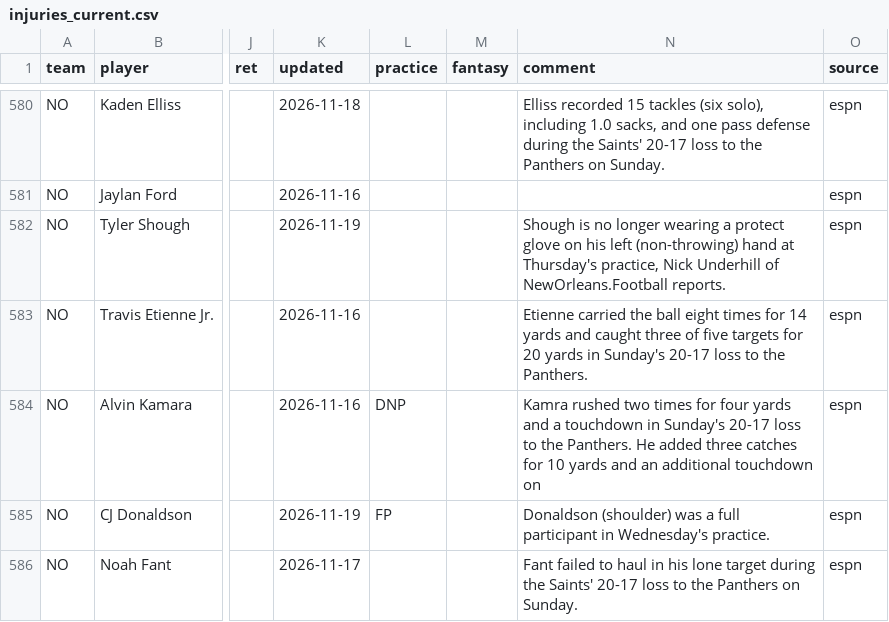
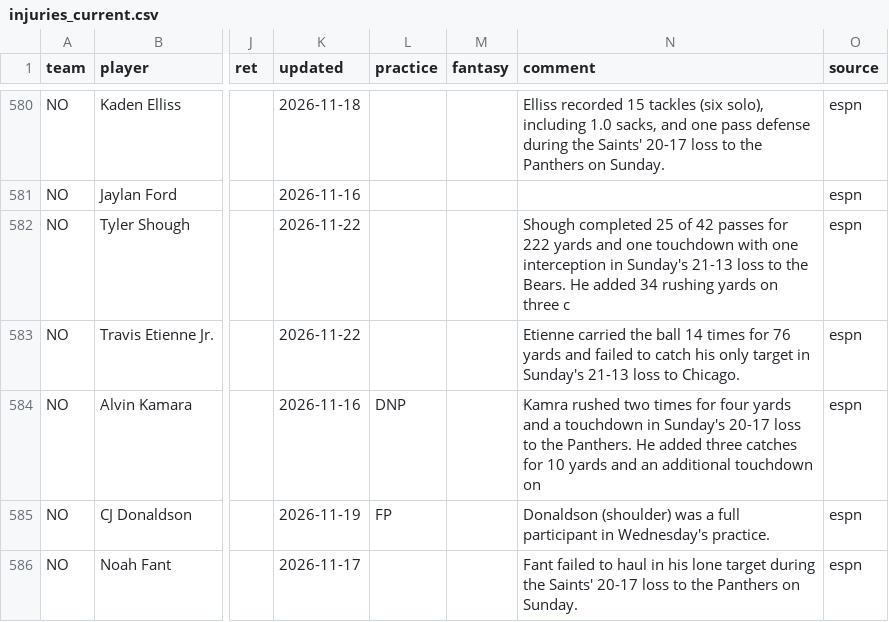
Before and after one commit to 3GO-47/rainman, a CSV file: data/processed/injuries_current.csv, drawn as a sheet; only a part is shown, gaps mark what is left out; the diff covers the shown part only; the diff names each change by its address in the sheet, - before the commit and + after, or states it on an @@ line.

```diff
--- a/data/processed/injuries_current.csv
+++ b/data/processed/injuries_current.csv
-K582 (updated): 2026-11-19
+K582 (updated): 2026-11-22
-N582 (comment): Shough is no longer wearing a protect glove on his left (non-throwing) hand at Thursday's practice, Nick Underhill of NewOrleans.Football reports.
+N582 (comment): Shough completed 25 of 42 passes for 222 yards and one touchdown with one interception in Sunday's 21-13 loss to the Bears. He added 34 rushing yards on three c
-K583 (updated): 2026-11-16
+K583 (updated): 2026-11-22
-N583 (comment): …the ball eight times for 14 yards and caught three of five targets for 20 yards in Sunday's 20-17 loss to the Panthers.
+N583 (comment): …the ball 14 times for 76 yards and failed to catch his only target in Sunday's 21-13 loss to Chicago.
```
Also changed, not shown: 1 added row, 1 removed row and 20 edited cells elsewhere in this file, data/processed/arb_opps.csv, data/processed/ev_opps.csv, 34 other files.
